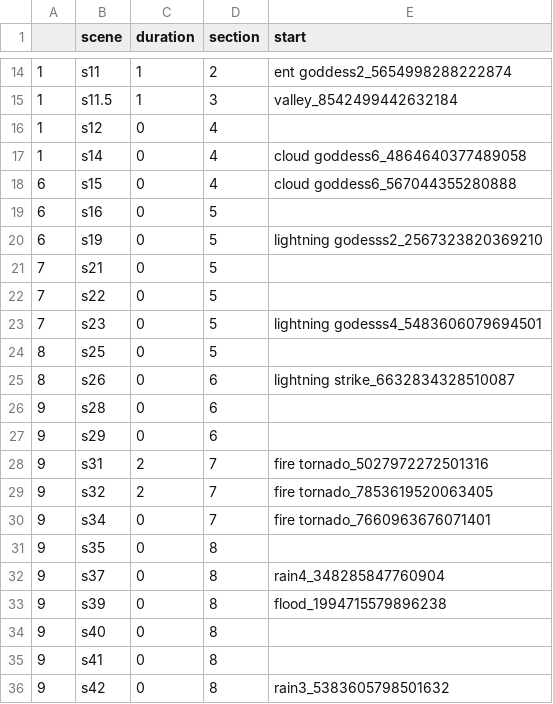
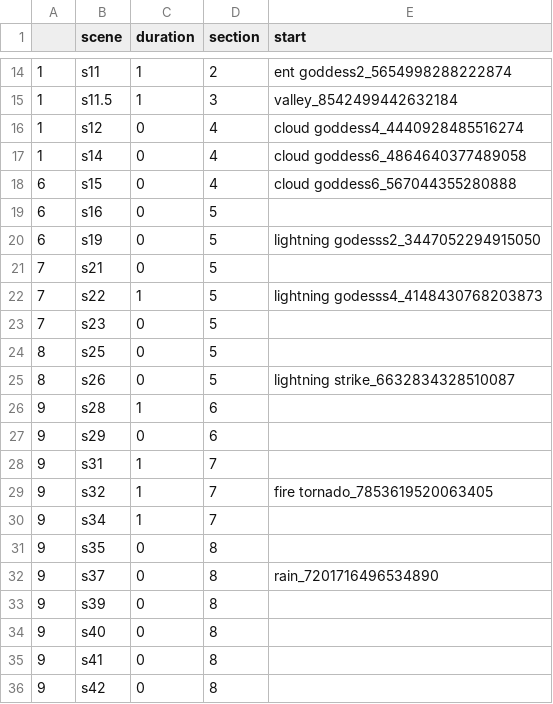
Before and after one commit to aspitarl/AI-Art, a CSV file: song_meta/emit/scene_sequence.csv, drawn as a sheet; only a part is shown, gaps mark what is left out.

Commit message:
new gen

```diff
--- a/song_meta/emit/scene_sequence.csv
+++ b/song_meta/emit/scene_sequence.csv
@@ -15,3 +15,3 @@
 1,s11.5,1,3,valley_8542499442632184,,
-1,s12,0,4,,,
+1,s12,0,4,cloud goddess4_4440928485516274,,
 1,s14,0,4,cloud goddess6_4864640377489058,,
@@ -19,18 +19,18 @@
 6,s16,0,5,,,
-6,s19,0,5,lightning godesss2_2567323820369210,,
+6,s19,0,5,lightning godesss2_3447052294915050,,
 7,s21,0,5,,,
-7,s22,0,5,,,
-7,s23,0,5,lightning godesss4_5483606079694501,,
+7,s22,1,5,lightning godesss4_4148430768203873,,
+7,s23,0,5,,,
 8,s25,0,5,,,
-8,s26,0,6,lightning strike_6632834328510087,,
-9,s28,0,6,,,
+8,s26,0,5,lightning strike_6632834328510087,,
+9,s28,1,6,,,
 9,s29,0,6,,,
-9,s31,2,7,fire tornado_5027972272501316,,
-9,s32,2,7,fire tornado_7853619520063405,,
-9,s34,0,7,fire tornado_7660963676071401,,
+9,s31,1,7,,,
+9,s32,1,7,fire tornado_7853619520063405,,
+9,s34,1,7,,,
 9,s35,0,8,,,
-9,s37,0,8,rain4_348285847760904,,
-9,s39,0,8,flood_1994715579896238,,
+9,s37,0,8,rain_7201716496534890,,
+9,s39,0,8,,,
 9,s40,0,8,,,
 9,s41,0,8,,,
-9,s42,0,8,rain3_5383605798501632,,
+9,s42,0,8,,,
```
